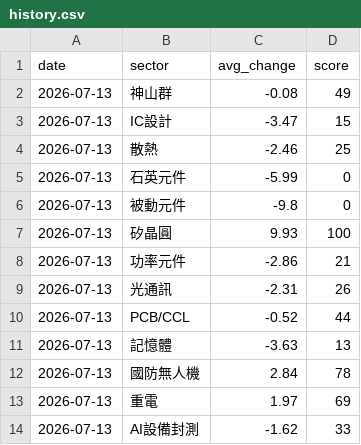
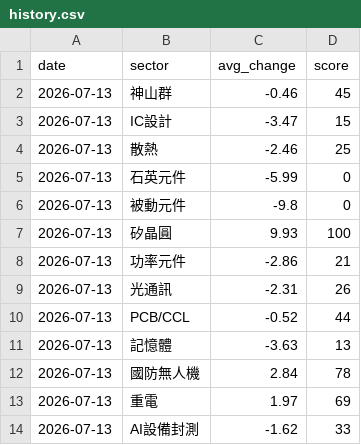
Before and after one commit to ChungHueiTsao/taiwan-dashboard, a CSV file: data/history.csv, drawn as a sheet.

Commit message:
chore: 更新歷史資料 2026-07-13 21:54

```diff
--- a/data/history.csv
+++ b/data/history.csv
@@ -1,3 +1,3 @@
 date,sector,avg_change,score
-2026-07-13,神山群,-0.08,49
+2026-07-13,神山群,-0.46,45
 2026-07-13,IC設計,-3.47,15
```
